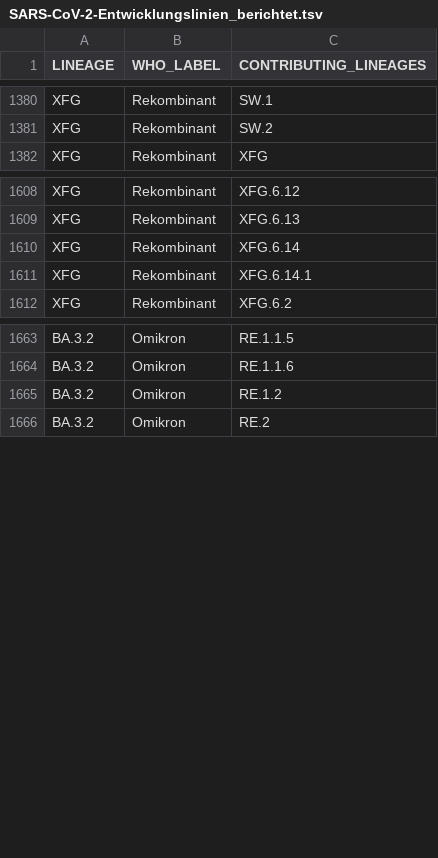
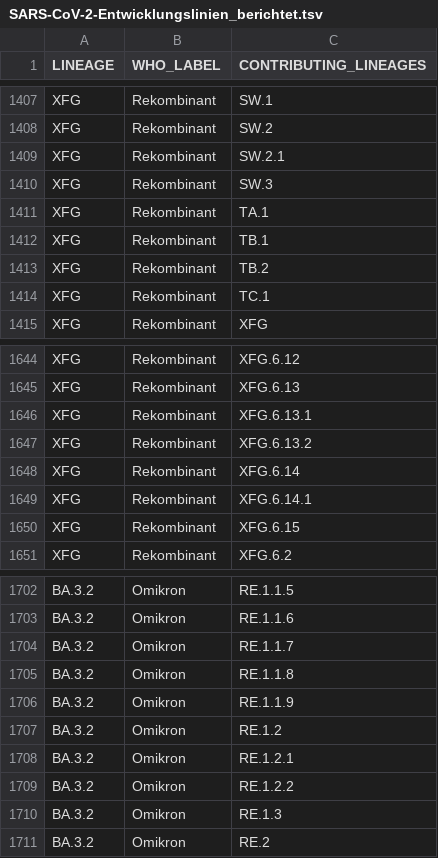
Before and after one commit to robert-koch-institut/SARS-CoV-2-Sequenzdaten_aus_Deutschland, a TSV file: SARS-CoV-2-Entwicklungslinien_berichtet.tsv, drawn as a sheet; only a part is shown, gaps mark what is left out; the diff covers the shown part only; the diff names each change by its address in the sheet, - before the commit and + after, or states it on an @@ line.

```diff
--- a/SARS-CoV-2-Entwicklungslinien_berichtet.tsv
+++ b/SARS-CoV-2-Entwicklungslinien_berichtet.tsv
+row 1409: XFG | Rekombinant | SW.2.1
+row 1410: XFG | Rekombinant | SW.3
+row 1411: XFG | Rekombinant | TA.1
+row 1412: XFG | Rekombinant | TB.1
+row 1413: XFG | Rekombinant | TB.2
+row 1414: XFG | Rekombinant | TC.1
+row 1646: XFG | Rekombinant | XFG.6.13.1
+row 1647: XFG | Rekombinant | XFG.6.13.2
+row 1650: XFG | Rekombinant | XFG.6.15
+row 1704: BA.3.2 | Omikron | RE.1.1.7
+row 1705: BA.3.2 | Omikron | RE.1.1.8
+row 1706: BA.3.2 | Omikron | RE.1.1.9
+row 1708: BA.3.2 | Omikron | RE.1.2.1
+row 1709: BA.3.2 | Omikron | RE.1.2.2
+row 1710: BA.3.2 | Omikron | RE.1.3
```
Also changed, not shown: 34 added rows elsewhere in this file, SARS-CoV-2-Entwicklungslinien_zu_Varianten.tsv, 10 other files.
